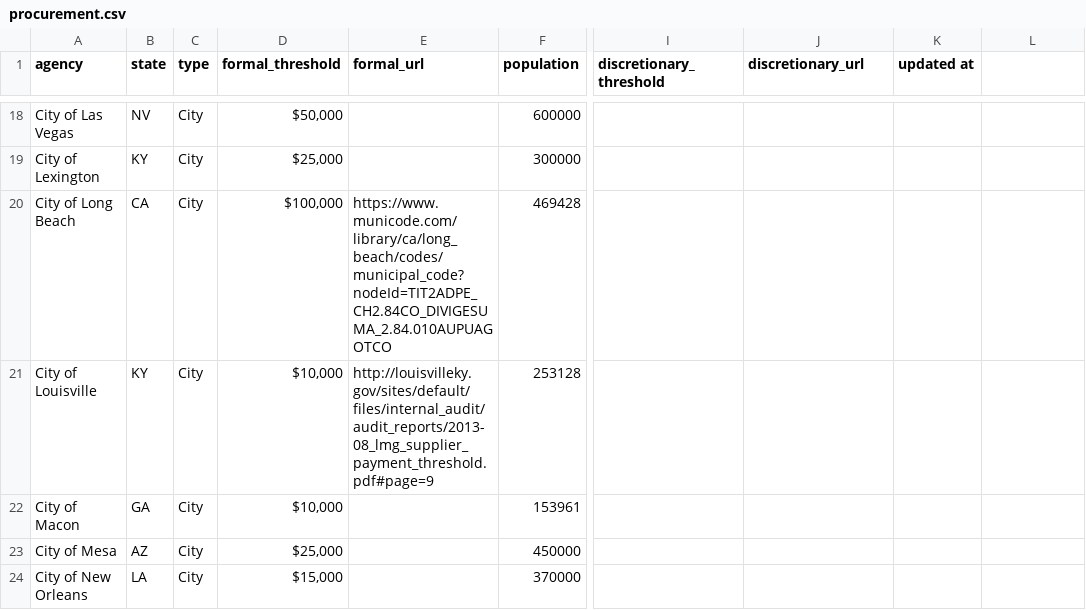
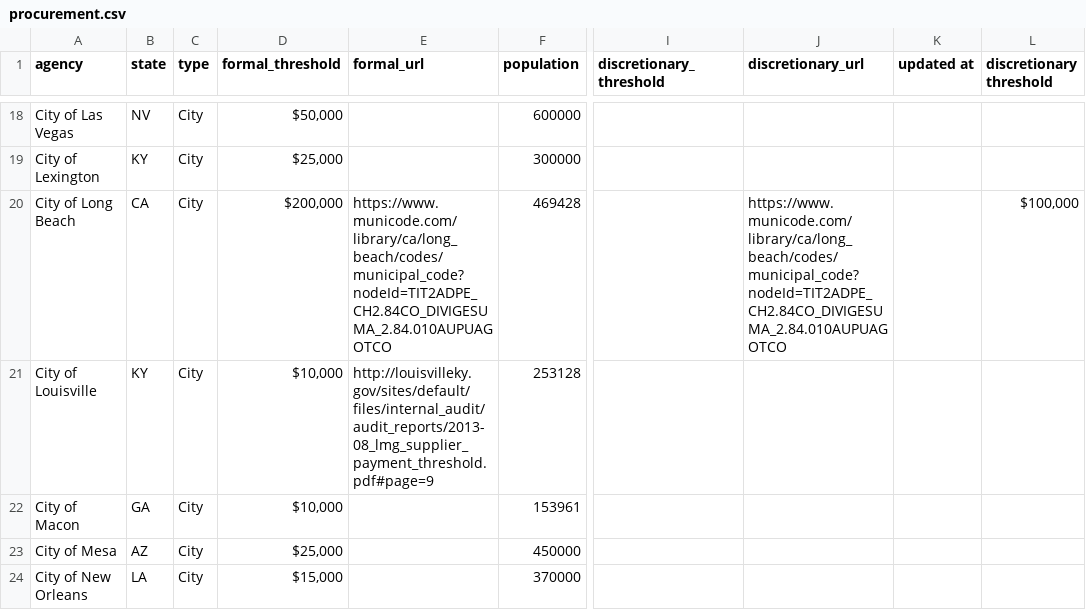
Before and after one commit to munirent/openprocure, a CSV file: procurement.csv, drawn as a sheet; only a part is shown, gaps mark what is left out; the diff names each change by its address in the sheet, - before the commit and + after, or states it on an @@ line.

```diff
--- a/procurement.csv
+++ b/procurement.csv
-L1: (empty)
+L1: discretionary threshold
-D20 (formal_threshold): $100,000
+D20 (formal_threshold): $200,000
-J20 (discretionary_url): (empty)
+J20 (discretionary_url): https://www.municode.com/library/ca/long_beach/codes/municipal_code?nodeId=TIT2ADPE_CH2.84CO_DIVIGESUMA_2.84.010AUPUAGOTCO
-L20 (discretionary threshold): (empty)
+L20 (discretionary threshold): $100,000
```
Also changed, not shown: 2 other files.
